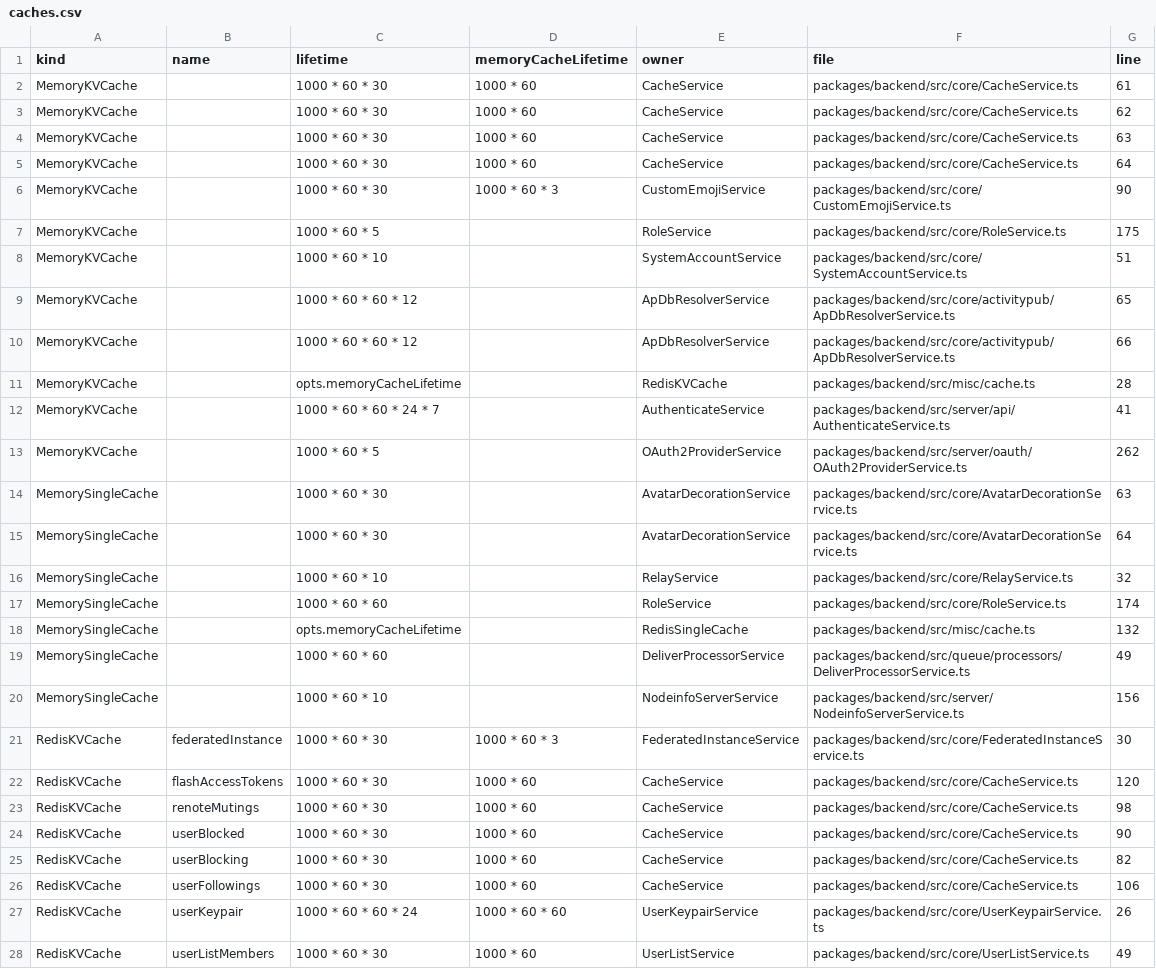
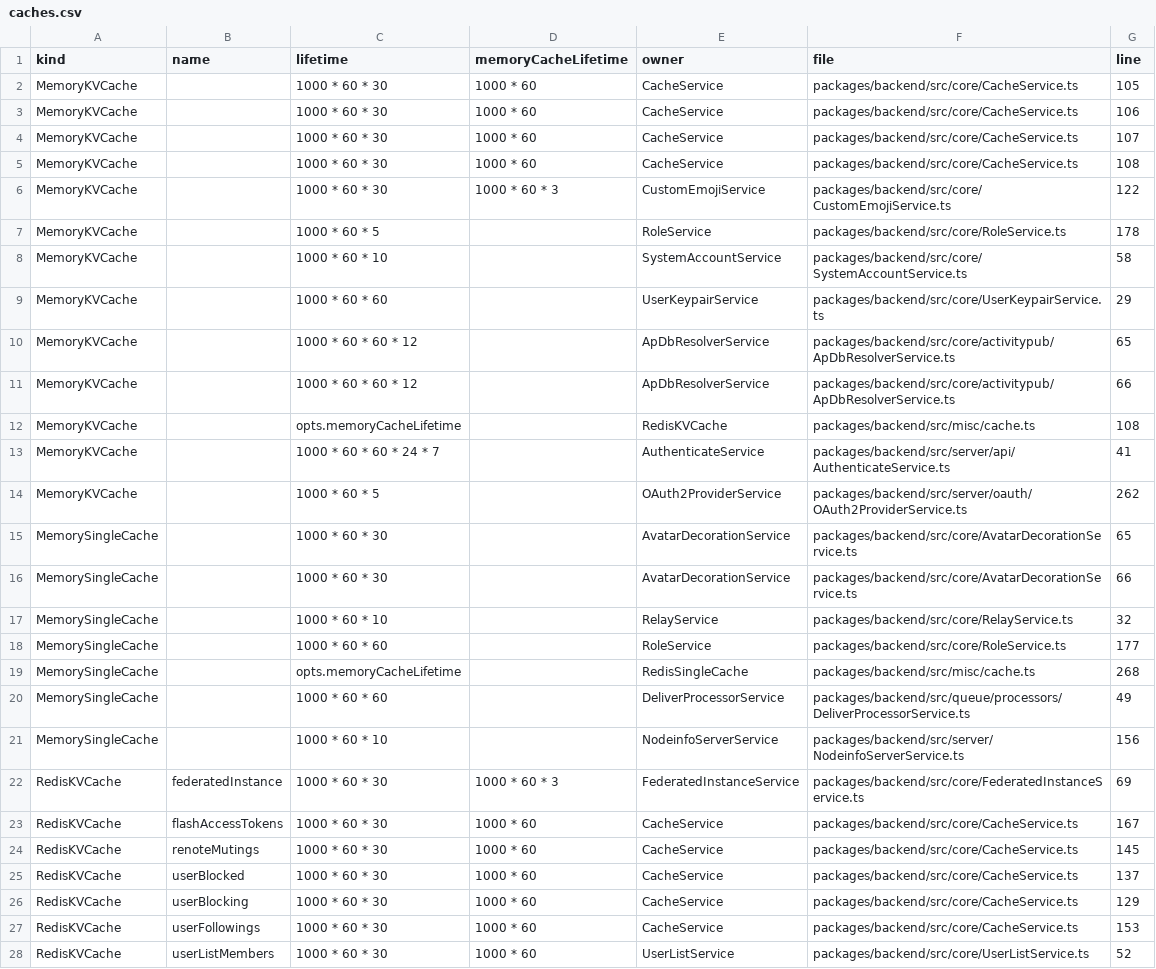
Before and after one commit to bettaku/engawa, a CSV file: docs/rust-migration/inventory/caches.csv, drawn as a sheet; only a part is shown; the diff covers the shown part only.

```diff
--- a/docs/rust-migration/inventory/caches.csv
+++ b/docs/rust-migration/inventory/caches.csv
@@ -1,28 +1,28 @@
 kind,name,lifetime,memoryCacheLifetime,owner,file,line
-MemoryKVCache,,1000 * 60 * 30,1000 * 60,CacheService,packages/backend/src/core/CacheService.ts,61
-MemoryKVCache,,1000 * 60 * 30,1000 * 60,CacheService,packages/backend/src/core/CacheService.ts,62
-MemoryKVCache,,1000 * 60 * 30,1000 * 60,CacheService,packages/backend/src/core/CacheService.ts,63
-MemoryKVCache,,1000 * 60 * 30,1000 * 60,CacheService,packages/backend/src/core/CacheService.ts,64
-MemoryKVCache,,1000 * 60 * 30,1000 * 60 * 3,CustomEmojiService,packages/backend/src/core/CustomEmojiService.ts,90
-MemoryKVCache,,1000 * 60 * 5,,RoleService,packages/backend/src/core/RoleService.ts,175
-MemoryKVCache,,1000 * 60 * 10,,SystemAccountService,packages/backend/src/core/SystemAccountService.ts,51
+MemoryKVCache,,1000 * 60 * 30,1000 * 60,CacheService,packages/backend/src/core/CacheService.ts,105
+MemoryKVCache,,1000 * 60 * 30,1000 * 60,CacheService,packages/backend/src/core/CacheService.ts,106
+MemoryKVCache,,1000 * 60 * 30,1000 * 60,CacheService,packages/backend/src/core/CacheService.ts,107
+MemoryKVCache,,1000 * 60 * 30,1000 * 60,CacheService,packages/backend/src/core/CacheService.ts,108
+MemoryKVCache,,1000 * 60 * 30,1000 * 60 * 3,CustomEmojiService,packages/backend/src/core/CustomEmojiService.ts,122
+MemoryKVCache,,1000 * 60 * 5,,RoleService,packages/backend/src/core/RoleService.ts,178
+MemoryKVCache,,1000 * 60 * 10,,SystemAccountService,packages/backend/src/core/SystemAccountService.ts,58
+MemoryKVCache,,1000 * 60 * 60,,UserKeypairService,packages/backend/src/core/UserKeypairService.ts,29
 MemoryKVCache,,1000 * 60 * 60 * 12,,ApDbResolverService,packages/backend/src/core/activitypub/ApDbResolverService.ts,65
 MemoryKVCache,,1000 * 60 * 60 * 12,,ApDbResolverService,packages/backend/src/core/activitypub/ApDbResolverService.ts,66
-MemoryKVCache,,opts.memoryCacheLifetime,,RedisKVCache,packages/backend/src/misc/cache.ts,28
+MemoryKVCache,,opts.memoryCacheLifetime,,RedisKVCache,packages/backend/src/misc/cache.ts,108
 MemoryKVCache,,1000 * 60 * 60 * 24 * 7,,AuthenticateService,packages/backend/src/server/api/AuthenticateService.ts,41
 MemoryKVCache,,1000 * 60 * 5,,OAuth2ProviderService,packages/backend/src/server/oauth/OAuth2ProviderService.ts,262
-MemorySingleCache,,1000 * 60 * 30,,AvatarDecorationService,packages/backend/src/core/AvatarDecorationService.ts,63
-MemorySingleCache,,1000 * 60 * 30,,AvatarDecorationService,packages/backend/src/core/AvatarDecorationService.ts,64
+MemorySingleCache,,1000 * 60 * 30,,AvatarDecorationService,packages/backend/src/core/AvatarDecorationService.ts,65
+MemorySingleCache,,1000 * 60 * 30,,AvatarDecorationService,packages/backend/src/core/AvatarDecorationService.ts,66
 MemorySingleCache,,1000 * 60 * 10,,RelayService,packages/backend/src/core/RelayService.ts,32
-MemorySingleCache,,1000 * 60 * 60,,RoleService,packages/backend/src/core/RoleService.ts,174
-MemorySingleCache,,opts.memoryCacheLifetime,,RedisSingleCache,packages/backend/src/misc/cache.ts,132
+MemorySingleCache,,1000 * 60 * 60,,RoleService,packages/backend/src/core/RoleService.ts,177
+MemorySingleCache,,opts.memoryCacheLifetime,,RedisSingleCache,packages/backend/src/misc/cache.ts,268
 MemorySingleCache,,1000 * 60 * 60,,DeliverProcessorService,packages/backend/src/queue/processors/DeliverProcessorService.ts,49
 MemorySingleCache,,1000 * 60 * 10,,NodeinfoServerService,packages/backend/src/server/NodeinfoServerService.ts,156
-RedisKVCache,federatedInstance,1000 * 60 * 30,1000 * 60 * 3,FederatedInstanceService,packages/backend/src/core/FederatedInstanceService.ts,30
-RedisKVCache,flashAccessTokens,1000 * 60 * 30,1000 * 60,CacheService,packages/backend/src/core/CacheService.ts,120
-RedisKVCache,renoteMutings,1000 * 60 * 30,1000 * 60,CacheService,packages/backend/src/core/CacheService.ts,98
-RedisKVCache,userBlocked,1000 * 60 * 30,1000 * 60,CacheService,packages/backend/src/core/CacheService.ts,90
-RedisKVCache,userBlocking,1000 * 60 * 30,1000 * 60,CacheService,packages/backend/src/core/CacheService.ts,82
-RedisKVCache,userFollowings,1000 * 60 * 30,1000 * 60,CacheService,packages/backend/src/core/CacheService.ts,106
-RedisKVCache,userKeypair,1000 * 60 * 60 * 24,1000 * 60 * 60,UserKeypairService,packages/backend/src/core/UserKeypairService.ts,26
-RedisKVCache,userListMembers,1000 * 60 * 30,1000 * 60,UserListService,packages/backend/src/core/UserListService.ts,49
+RedisKVCache,federatedInstance,1000 * 60 * 30,1000 * 60 * 3,FederatedInstanceService,packages/backend/src/core/FederatedInstanceService.ts,69
+RedisKVCache,flashAccessTokens,1000 * 60 * 30,1000 * 60,CacheService,packages/backend/src/core/CacheService.ts,167
+RedisKVCache,renoteMutings,1000 * 60 * 30,1000 * 60,CacheService,packages/backend/src/core/CacheService.ts,145
+RedisKVCache,userBlocked,1000 * 60 * 30,1000 * 60,CacheService,packages/backend/src/core/CacheService.ts,137
+RedisKVCache,userBlocking,1000 * 60 * 30,1000 * 60,CacheService,packages/backend/src/core/CacheService.ts,129
+RedisKVCache,userFollowings,1000 * 60 * 30,1000 * 60,CacheService,packages/backend/src/core/CacheService.ts,153
+RedisKVCache,userListMembers,1000 * 60 * 30,1000 * 60,UserListService,packages/backend/src/core/UserListService.ts,52
```
Also changed, not shown: 4 edited cells elsewhere in this file, docs/rust-migration/inventory/http-routes.csv, docs/rust-migration/inventory/hubs.csv, 16 other files.
